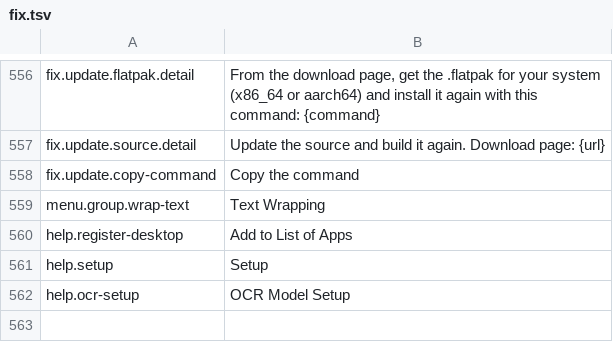
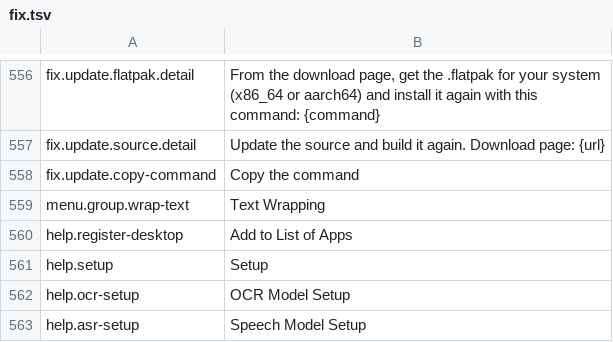
Before and after one commit to masanork/ibis-office, a TSV file: crates/ibis-office-base/i18n/en/fix.tsv, drawn as a sheet; only a part is shown, gaps mark what is left out.

```diff
--- a/crates/ibis-office-base/i18n/en/fix.tsv
+++ b/crates/ibis-office-base/i18n/en/fix.tsv
@@ -562 +562,2 @@ help.setup	Setup
 help.ocr-setup	OCR Model Setup
+help.asr-setup	Speech Model Setup
```
Also changed, not shown: crates/ibis-office-base/i18n/en/shell.tsv, crates/ibis-office-base/i18n/ja/fix.tsv, 14 other files.
